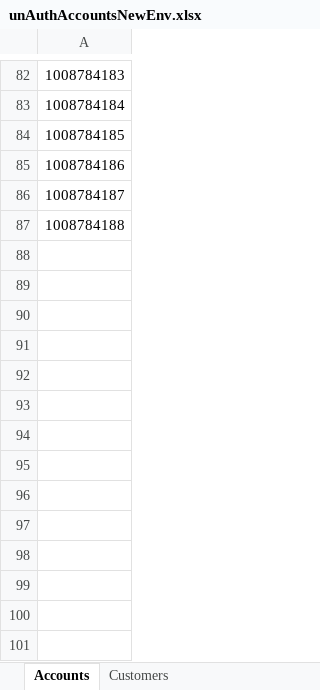
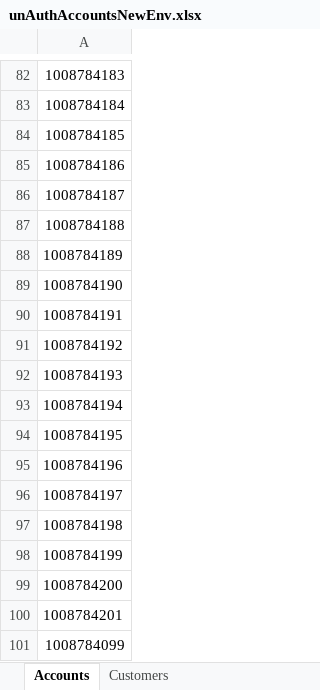
Before and after one commit to saribshamim001/storage, an Excel workbook: Excel Data/unAuthAccountsNewEnv.xlsx, sheet Accounts, drawn as a sheet; only a part is shown, gaps mark what is left out; values as stored, in another font and other column widths than the file's, no borders; the diff names each change by its address in the sheet, - before the commit and + after, or states it on an @@ line.

```diff
--- a/Excel Data/unAuthAccountsNewEnv.xlsx (sheet Accounts)
+++ b/Excel Data/unAuthAccountsNewEnv.xlsx (sheet Accounts)
+row 88: 1008784189
+row 89: 1008784190
+row 90: 1008784191
+row 91: 1008784192
+row 92: 1008784193
+row 93: 1008784194
+row 94: 1008784195
+row 95: 1008784196
+row 96: 1008784197
+row 97: 1008784198
+row 98: 1008784199
+row 99: 1008784200
+row 100: 1008784201
+row 101: 1008784099
```
Also changed, not shown: Data/CUSTOMERS.xlsx, Data/Individual Customers.xlsx, 9 other files.
